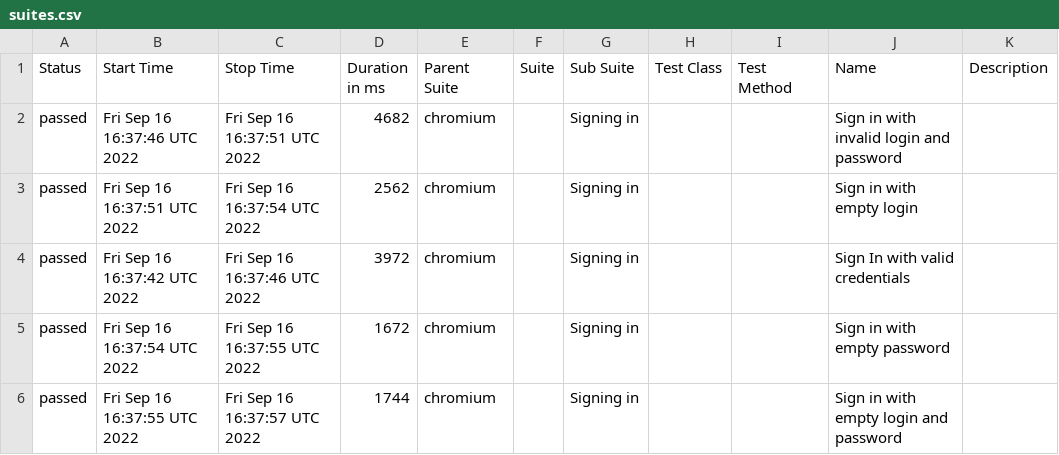
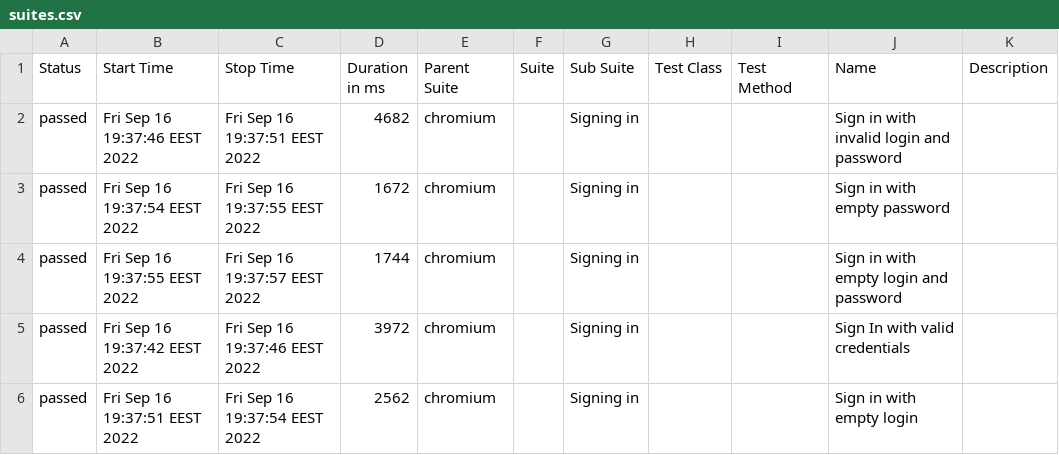
Before and after one commit to vvoldi/redmine, a CSV file: data/suites.csv, drawn as a sheet.

```diff
--- a/data/suites.csv
+++ b/data/suites.csv
@@ -1,6 +1,6 @@
 "Status","Start Time","Stop Time","Duration in ms","Parent Suite","Suite","Sub Suite","Test Class","Test Method","Name","Description"
-"passed","Fri Sep 16 16:37:46 UTC 2022","Fri Sep 16 16:37:51 UTC 2022","4682","chromium","","Signing in","","","Sign in with invalid login and password",""
-"passed","Fri Sep 16 16:37:51 UTC 2022","Fri Sep 16 16:37:54 UTC 2022","2562","chromium","","Signing in","","","Sign in with empty login",""
-"passed","Fri Sep 16 16:37:42 UTC 2022","Fri Sep 16 16:37:46 UTC 2022","3972","chromium","","Signing in","","","Sign In with valid credentials",""
-"passed","Fri Sep 16 16:37:54 UTC 2022","Fri Sep 16 16:37:55 UTC 2022","1672","chromium","","Signing in","","","Sign in with empty password",""
-"passed","Fri Sep 16 16:37:55 UTC 2022","Fri Sep 16 16:37:57 UTC 2022","1744","chromium","","Signing in","","","Sign in with empty login and password",""
+"passed","Fri Sep 16 19:37:46 EEST 2022","Fri Sep 16 19:37:51 EEST 2022","4682","chromium","","Signing in","","","Sign in with invalid login and password",""
+"passed","Fri Sep 16 19:37:54 EEST 2022","Fri Sep 16 19:37:55 EEST 2022","1672","chromium","","Signing in","","","Sign in with empty password",""
+"passed","Fri Sep 16 19:37:55 EEST 2022","Fri Sep 16 19:37:57 EEST 2022","1744","chromium","","Signing in","","","Sign in with empty login and password",""
+"passed","Fri Sep 16 19:37:42 EEST 2022","Fri Sep 16 19:37:46 EEST 2022","3972","chromium","","Signing in","","","Sign In with valid credentials",""
+"passed","Fri Sep 16 19:37:51 EEST 2022","Fri Sep 16 19:37:54 EEST 2022","2562","chromium","","Signing in","","","Sign in with empty login",""
```
Also changed, not shown: 37 other files.
